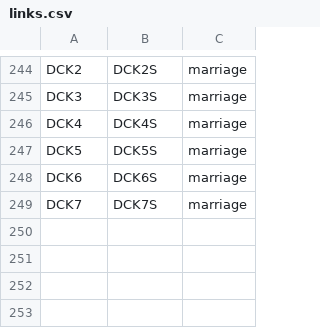
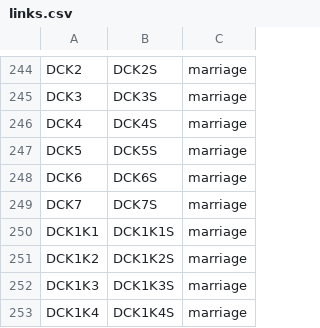
Before and after one commit to vaibhavjn1/family-tree, a CSV file: links.csv, drawn as a sheet; only a part is shown, gaps mark what is left out; the diff names each change by its address in the sheet, - before the commit and + after, or states it on an @@ line.

Commit message:
Update links.csv

```diff
--- a/links.csv
+++ b/links.csv
+row 250: DCK1K1 | DCK1K1S | marriage
+row 251: DCK1K2 | DCK1K2S | marriage
+row 252: DCK1K3 | DCK1K3S | marriage
+row 253: DCK1K4 | DCK1K4S | marriage
```
